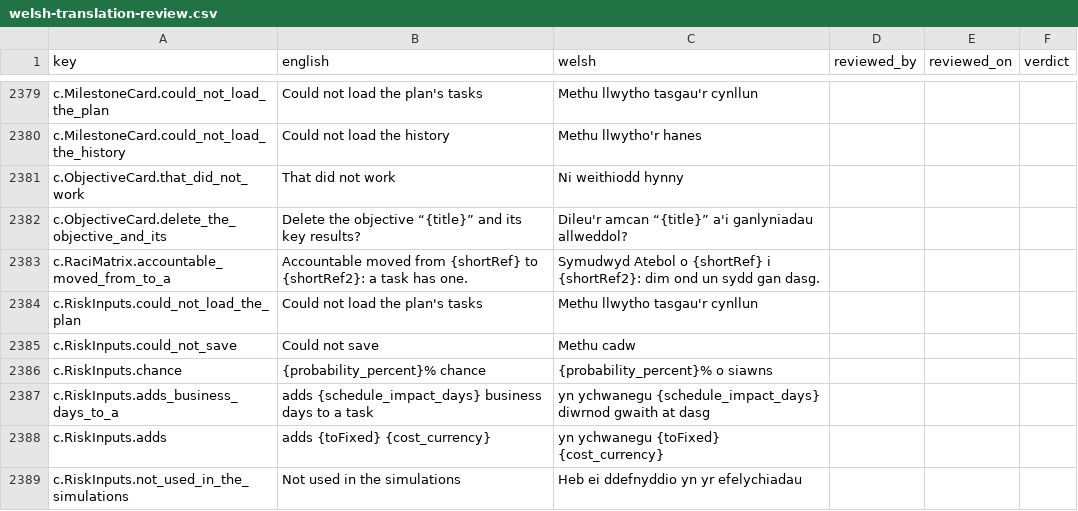
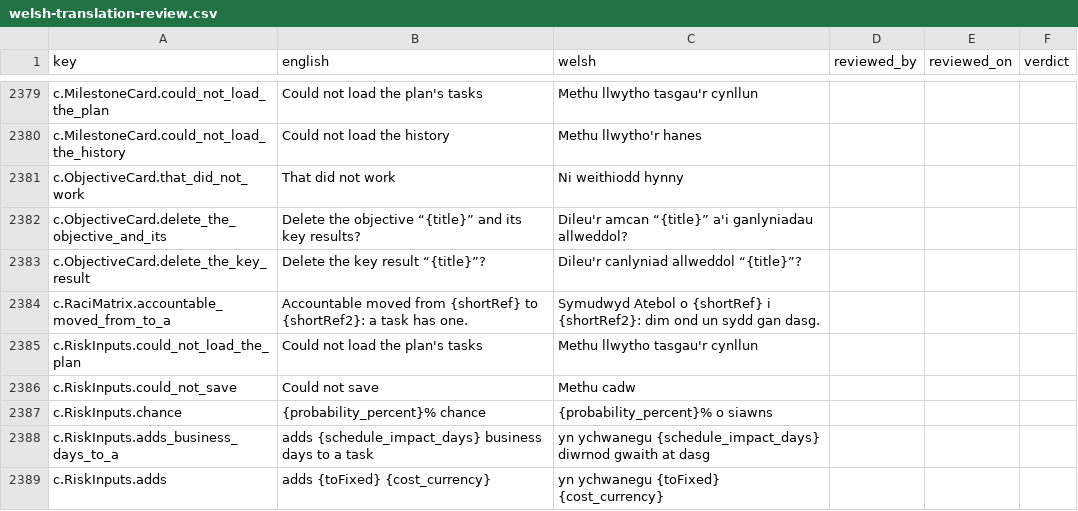
Before and after one commit to project-portfolio-management/project-portfolio-management, a CSV file: governance/welsh-translation-review.csv, drawn as a sheet; only a part is shown, gaps mark what is left out; the shorter side is filled out with more unchanged rows.

```diff
--- a/governance/welsh-translation-review.csv
+++ b/governance/welsh-translation-review.csv
@@ -2382,2 +2382,3 @@ c.ObjectiveCard.that_did_not_work,That did not work,Ni weithiodd hynny,,,
 c.ObjectiveCard.delete_the_objective_and_its,Delete the objective “{title}” and its key results?,Dileu'r amcan “{title}” a'i ganlyniadau allweddol?,,,
+c.ObjectiveCard.delete_the_key_result,Delete the key result “{title}”?,Dileu'r canlyniad allweddol “{title}”?,,,
 c.RaciMatrix.accountable_moved_from_to_a,Accountable moved from {shortRef} to {shortRef2}: a task has one.,Symudwyd Atebol o {shortRef} i {shortRef2}: dim ond un sydd gan dasg.,,,
```
Also changed, not shown: 8 other files.
